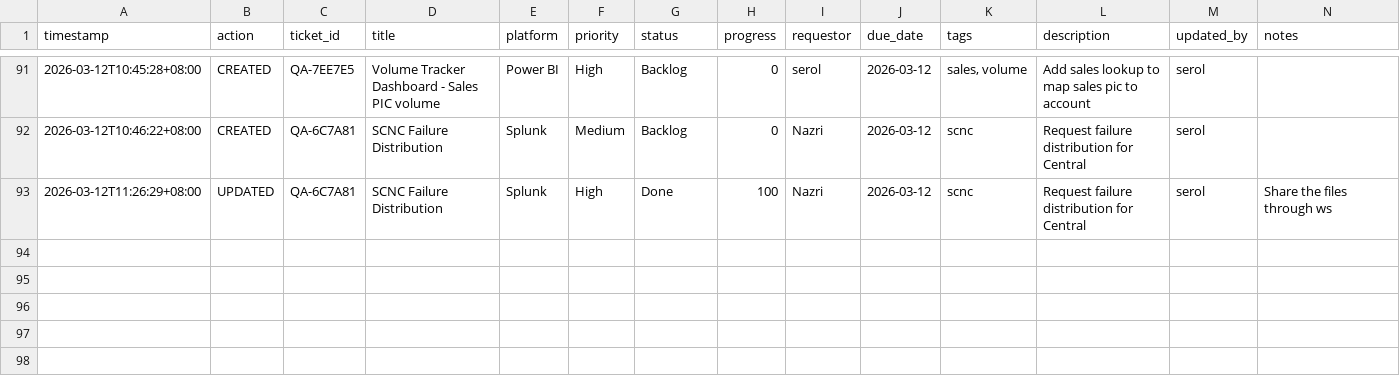
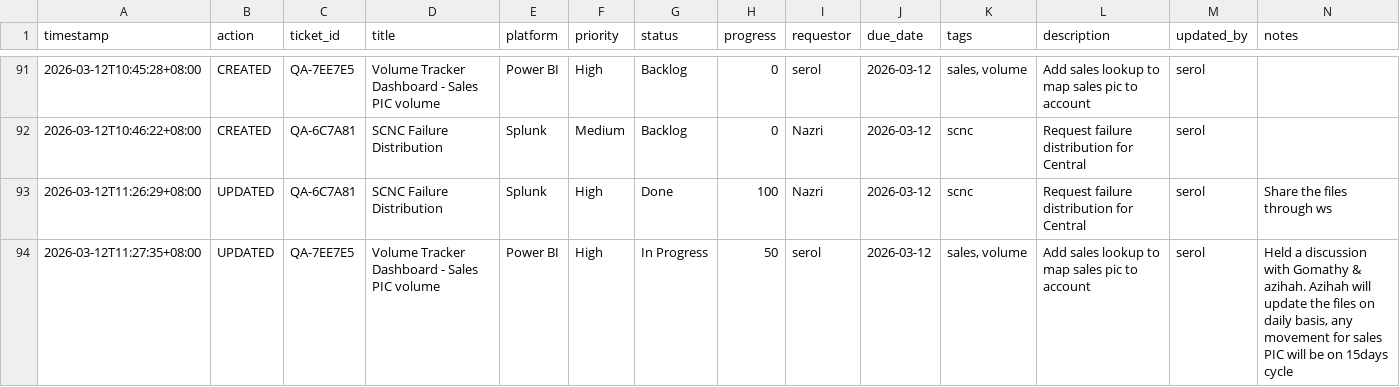
Before and after one commit to serol13/MY_opsX, a CSV file: tickets.csv, drawn as a sheet; only a part is shown, gaps mark what is left out; rows hold the shown columns only; the diff names each change by its address in the sheet, - before the commit and + after, or states it on an @@ line.

Commit message:
[UPDATED] QA-7EE7E5 by serol — 2026-03-12T11:27

```diff
--- a/tickets.csv
+++ b/tickets.csv
+row 94: 2026-03-12T11:27:35+08:00 | UPDATED | QA-7EE7E5 | Volume Tracker Dashboard - Sales PIC volume | Power BI | High | In Progress | 50 | serol | 2026-03-12 | sales, volume | Add sales lookup to map sales pic to account | serol | Held a discussion with Gomathy & azihah. Azihah will update the files on daily basis, any movement for sales PIC will be on 15days cycle
```
